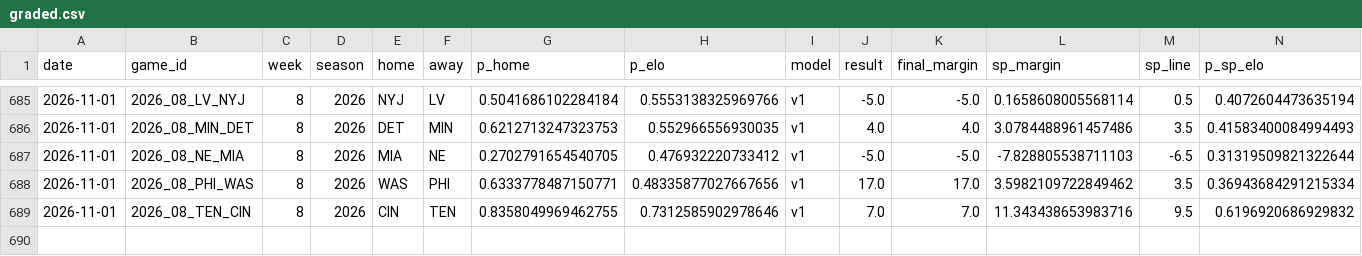
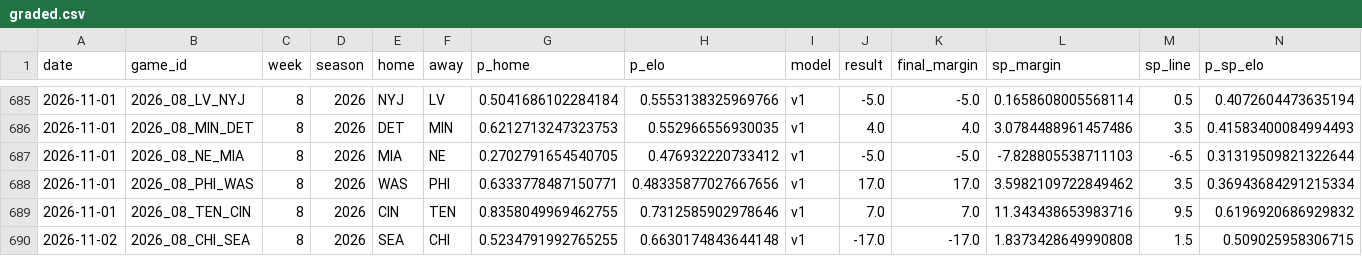
Before and after one commit to azcal/mbm-nfl, a CSV file: logs/graded.csv, drawn as a sheet; only a part is shown, gaps mark what is left out; rows hold the shown columns only; the diff names each change by its address in the sheet, - before the commit and + after, or states it on an @@ line.

```diff
--- a/logs/graded.csv
+++ b/logs/graded.csv
+row 690: 2026-11-02 | 2026_08_CHI_SEA | 8 | 2026 | SEA | CHI | 0.5234791992765255 | 0.6630174843644148 | v1 | -17.0 | -17.0 | 1.8373428649990808 | 1.5 | 0.509025958306715
```
Also changed, not shown: logs/edgedesk_export.csv, logs/picks.csv, 7 other files.
